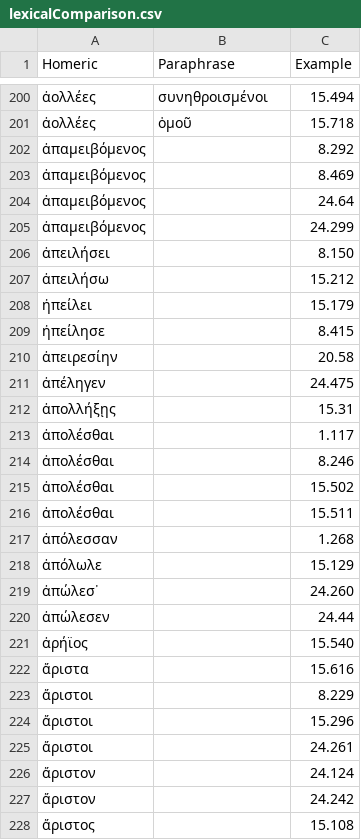
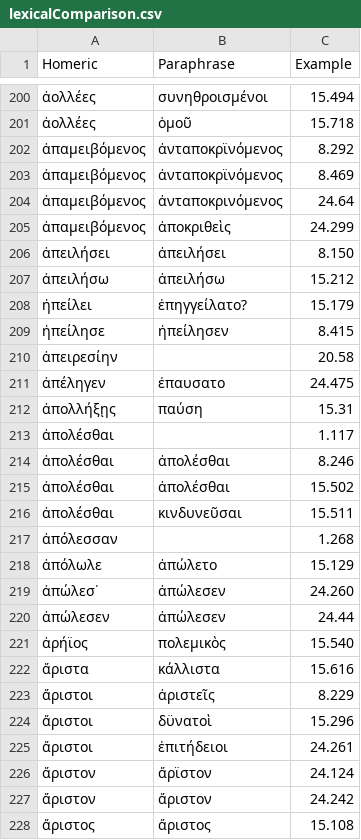
Before and after one commit to neelsmith/paraphrases, a CSV file: collections/lexicalComparison.csv, drawn as a sheet; only a part is shown, gaps mark what is left out; the diff covers the shown part only.

Commit message:
Update lexicalComparison.csv

```diff
--- a/collections/lexicalComparison.csv
+++ b/collections/lexicalComparison.csv
@@ -201,28 +201,28 @@ Homeric,Paraphrase,Example
 ἀολλέες,ὁμοῦ,15.718
-ἀπαμειβόμενος,,8.292
-ἀπαμειβόμενος,,8.469
-ἀπαμειβόμενος,,24.64
-ἀπαμειβόμενος,,24.299
-ἀπειλήσει,,8.150
-ἀπειλήσω,,15.212
-ἠπείλει,,15.179
-ἠπείλησε,,8.415
+ἀπαμειβόμενος,ἀνταποκρϊνόμενος,8.292
+ἀπαμειβόμενος,ἀνταποκρϊνόμενος,8.469
+ἀπαμειβόμενος,ἀνταποκρινόμενος,24.64
+ἀπαμειβόμενος,ἀποκριθεὶς,24.299
+ἀπειλήσει,ἀπειλήσει,8.150
+ἀπειλήσω,ἀπειλήσω,15.212
+ἠπείλει,ἐπηγγείλατο?,15.179
+ἠπείλησε,ἠπείλησεν,8.415
 ἀπειρεσίην,,20.58
-ἀπέληγεν,,24.475
-ἀπολλήξῃς,,15.31
+ἀπέληγεν,ἐπαυσατο,24.475
+ἀπολλήξῃς,παύση,15.31
 ἀπολέσθαι,,1.117
-ἀπολέσθαι,,8.246
-ἀπολέσθαι,,15.502
-ἀπολέσθαι,,15.511
+ἀπολέσθαι,ἀπολέσθαι,8.246
+ἀπολέσθαι,ἀπολέσθαι,15.502
+ἀπολέσθαι,κινδυνεῦσαι,15.511
 ἀπόλεσσαν,,1.268
-ἀπόλωλε,,15.129
-ἀπώλεσ᾽,,24.260
-ἀπώλεσεν,,24.44
-ἀρήϊος,,15.540
-ἄριστα,,15.616
-ἄριστοι,,8.229
-ἄριστοι,,15.296
-ἄριστοι,,24.261
-ἄριστον,,24.124
-ἄριστον,,24.242
-ἄριστος,,15.108
+ἀπόλωλε,ἀπώλετο,15.129
+ἀπώλεσ᾽,ἀπώλεσεν,24.260
+ἀπώλεσεν,ἀπώλεσεν,24.44
+ἀρήϊος,πολεμικὸς,15.540
+ἄριστα,κάλλιστα,15.616
+ἄριστοι,ἀριστεῖς,8.229
+ἄριστοι,δϋνατοὶ,15.296
+ἄριστοι,ἐπιτήδειοι,24.261
+ἄριστον,ἄρϊστον,24.124
+ἄριστον,ἄριστον,24.242
+ἄριστος,ἄριστος,15.108
```
Also changed, not shown: 1 added row, 1 removed row and 50 edited cells elsewhere in this file.
